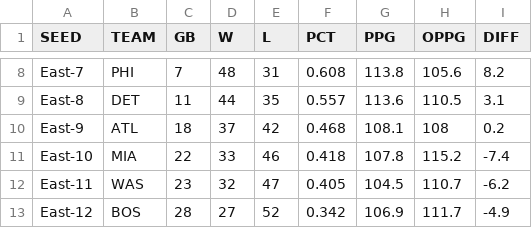
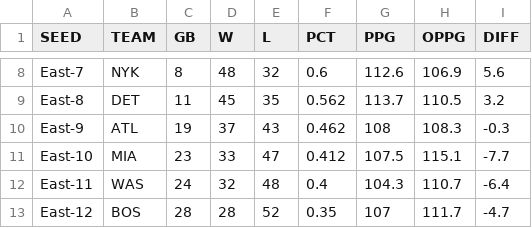
Before and after one commit to bshk93/nothing-but-stats, a CSV file: files/standings.csv, drawn as a sheet; only a part is shown, gaps mark what is left out; the diff covers the shown part only; the diff names each change by its address in the sheet, - before the commit and + after, or states it on an @@ line.

```diff
--- a/files/standings.csv
+++ b/files/standings.csv
-B8 (TEAM): PHI
+B8 (TEAM): NYK
-C8 (GB): 7
+C8 (GB): 8
-E8 (L): 31
+E8 (L): 32
-F8 (PCT): 0.608
+F8 (PCT): 0.6
-G8 (PPG): 113.8
+G8 (PPG): 112.6
-H8 (OPPG): 105.6
+H8 (OPPG): 106.9
-I8 (DIFF): 8.2
+I8 (DIFF): 5.6
-D9 (W): 44
+D9 (W): 45
-F9 (PCT): 0.557
+F9 (PCT): 0.562
-G9 (PPG): 113.6
+G9 (PPG): 113.7
-I9 (DIFF): 3.1
+I9 (DIFF): 3.2
-C10 (GB): 18
+C10 (GB): 19
-E10 (L): 42
+E10 (L): 43
-F10 (PCT): 0.468
+F10 (PCT): 0.462
-G10 (PPG): 108.1
+G10 (PPG): 108
-H10 (OPPG): 108
+H10 (OPPG): 108.3
-I10 (DIFF): 0.2
+I10 (DIFF): -0.3
-C11 (GB): 22
+C11 (GB): 23
-E11 (L): 46
+E11 (L): 47
-F11 (PCT): 0.418
+F11 (PCT): 0.412
-G11 (PPG): 107.8
+G11 (PPG): 107.5
-H11 (OPPG): 115.2
+H11 (OPPG): 115.1
-I11 (DIFF): -7.4
+I11 (DIFF): -7.7
-C12 (GB): 23
+C12 (GB): 24
-E12 (L): 47
+E12 (L): 48
-F12 (PCT): 0.405
+F12 (PCT): 0.4
-G12 (PPG): 104.5
+G12 (PPG): 104.3
-I12 (DIFF): -6.2
+I12 (DIFF): -6.4
-D13 (W): 27
+D13 (W): 28
-F13 (PCT): 0.342
+F13 (PCT): 0.35
-G13 (PPG): 106.9
+G13 (PPG): 107
-I13 (DIFF): -4.9
+I13 (DIFF): -4.7
```
Also changed, not shown: 117 edited cells elsewhere in this file, 9 other files.
